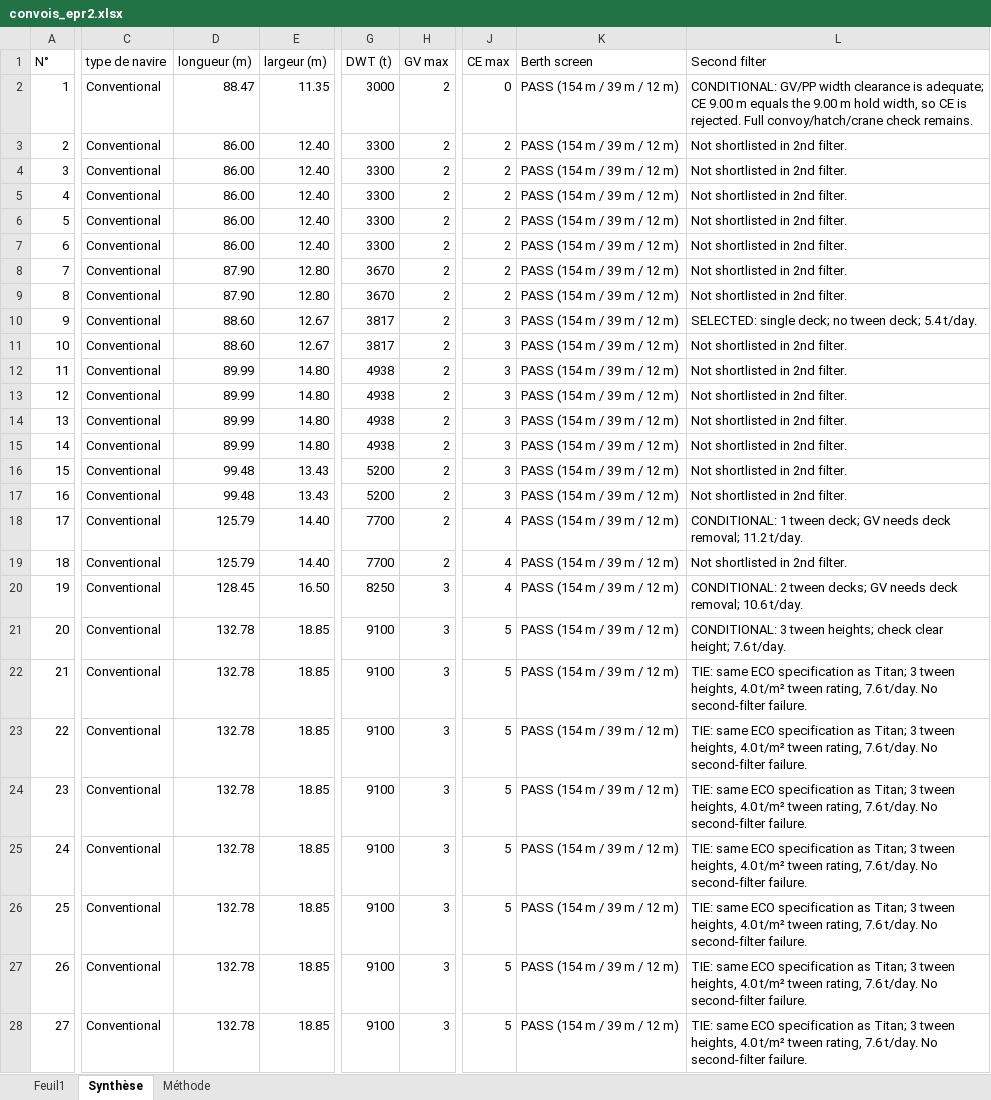
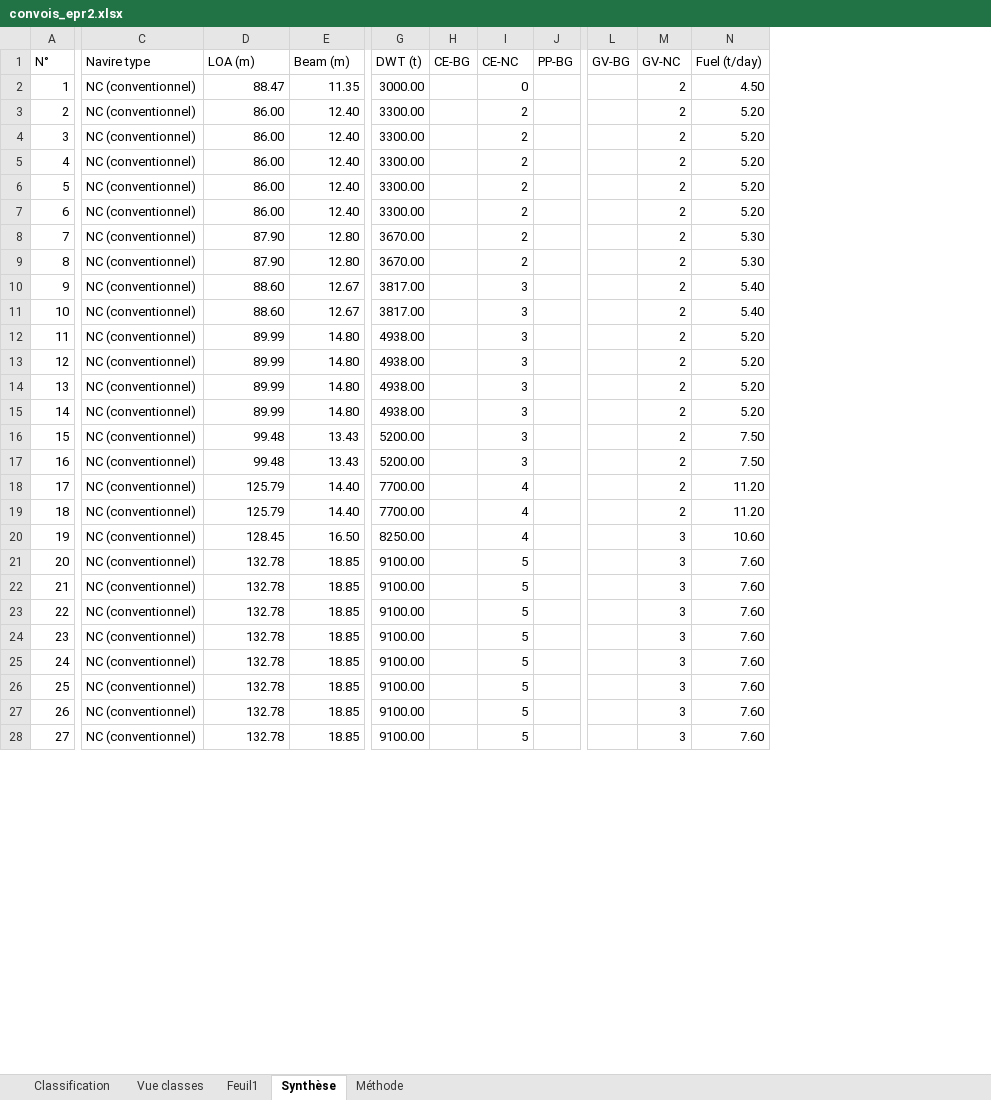
Before and after one commit to swatheeshkaran-max/edf-dechargement-colis, an Excel workbook: convois_epr2.xlsx, sheet Synthèse, drawn as a sheet; only a part is shown, gaps mark what is left out; values as stored, in another font and other column widths than the file's, no cell formats; table styles not drawn; removed rows and columns are numbered as before the commit, all else as after; the diff covers the shown part only; the diff names each change by its address in the sheet, - before the commit and + after, or states it on an @@ line.

```diff
--- a/convois_epr2.xlsx (sheet Synthèse)
+++ b/convois_epr2.xlsx (sheet Synthèse)
+sheet tab: Classification
+sheet tab: Vue classes
-column C (type de navire), rows 2-28: all Conventional
+column C (Navire type), rows 2-28: all NC (conventionnel)
+column H (CE-BG), empty
+column J (PP-BG), empty
+column L (GV-BG), empty
-column K (Berth screen), rows 2-28: all PASS (154 m / 39 m / 12 m)
-column L (Second filter), rows 2-28: CONDITIONAL: GV/PP width clearance is adequate; CE 9.00 m equals the 9.00 m hold width, so CE is rejected. Full convoy/hatch/crane check remains. | Not shortlisted in 2nd filter. | Not shortlisted in 2nd filter. | Not shortlisted in 2nd filter. | Not shortlisted in 2nd filter. | Not shortlisted in 2nd filter. | Not shortlisted in 2nd filter. | Not shortlisted in 2nd filter. | SELECTED: single deck; no tween deck; 5.4 t/day. | Not shortlisted in 2nd filter. | Not shortlisted in 2nd filter. | Not shortlisted in 2nd filter. | Not shortlisted in 2nd filter. | Not shortlisted in 2nd filter. | Not shortlisted in 2nd filter. | Not shortlisted in 2nd filter. | CONDITIONAL: 1 tween deck; GV needs deck removal; 11.2 t/day. | Not shortlisted in 2nd filter. | CONDITIONAL: 2 tween decks; GV needs deck removal; 10.6 t/day. | CONDITIONAL: 3 tween heights; check clear height; 7.6 t/day. | TIE: same ECO specification as Titan; 3 tween heights, 4.0 t/m² tween rating, 7.6 t/day. No second-filter failure. | TIE: same ECO specification as Titan; 3 tween heights, 4.0 t/m² tween rating, 7.6 t/day. No second-filter failure. | TIE: same ECO specification as Titan; 3 tween heights, 4.0 t/m² tween rating, 7.6 t/day. No second-filter failure. | TIE: same ECO specification as Titan; 3 tween heights, 4.0 t/m² tween rating, 7.6 t/day. No second-filter failure. | TIE: same ECO specification as Titan; 3 tween heights, 4.0 t/m² tween rating, 7.6 t/day. No second-filter failure. | TIE: same ECO specification as Titan; 3 tween heights, 4.0 t/m² tween rating, 7.6 t/day. No second-filter failure. | TIE: same ECO specification as Titan; 3 tween heights, 4.0 t/m² tween rating, 7.6 t/day. No second-filter failure.
+column N (Fuel (t/day)), rows 2-28: 4.50 | 5.20 | 5.20 | 5.20 | 5.20 | 5.20 | 5.30 | 5.30 | 5.40 | 5.40 | 5.20 | 5.20 | 5.20 | 5.20 | 7.50 | 7.50 | 11.20 | 11.20 | 10.60 | 7.60 | 7.60 | 7.60 | 7.60 | 7.60 | 7.60 | 7.60 | 7.60
-D1: longueur (m)
+D1: LOA (m)
-E1: largeur (m)
+E1: Beam (m)
-I1: GV max
+I1: CE-NC
-M1: CE max
+M1: GV-NC
-G2 (DWT (t)): 3000
+G2 (DWT (t)): 3000.00
-I2 (CE-NC): 2
+I2 (CE-NC): 0
-M2 (GV-NC): 0
+M2 (GV-NC): 2
-G3:G7 (DWT (t)): 3300
+G3:G7 (DWT (t)): 3300.00
-G8:G9 (DWT (t)): 3670
+G8:G9 (DWT (t)): 3670.00
-G10:G11 (DWT (t)): 3817
+G10:G11 (DWT (t)): 3817.00
-I10:I17 (CE-NC): 2
+I10:I17 (CE-NC): 3
-M10:M17 (GV-NC): 3
+M10:M17 (GV-NC): 2
-G12:G15 (DWT (t)): 4938
+G12:G15 (DWT (t)): 4938.00
-G16:G17 (DWT (t)): 5200
+G16:G17 (DWT (t)): 5200.00
-G18:G19 (DWT (t)): 7700
+G18:G19 (DWT (t)): 7700.00
-I18:I19 (CE-NC): 2
+I18:I19 (CE-NC): 4
-M18:M19 (GV-NC): 4
+M18:M19 (GV-NC): 2
-G20 (DWT (t)): 8250
+G20 (DWT (t)): 8250.00
-I20 (CE-NC): 3
+I20 (CE-NC): 4
-M20 (GV-NC): 4
+M20 (GV-NC): 3
-G21:G28 (DWT (t)): 9100
+G21:G28 (DWT (t)): 9100.00
-I21:I28 (CE-NC): 3
+I21:I28 (CE-NC): 5
-M21:M28 (GV-NC): 5
+M21:M28 (GV-NC): 3
```
Also changed, not shown: 9 edited cells elsewhere in this sheet, sheet Feuil1, sheet Méthode, cell formats, vertom_convois_epr2.xlsx, 1 other file.
